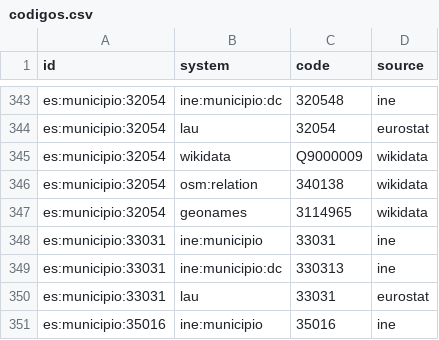
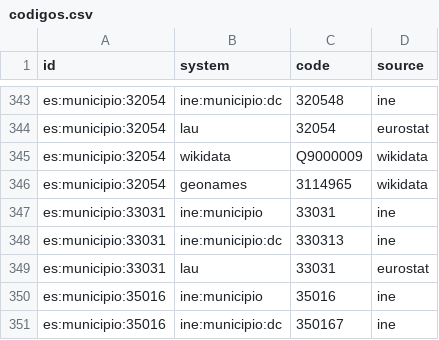
Before and after one commit to alertapublica/territorios-es, a CSV file: pruebas/datos/codigos.csv, drawn as a sheet; only a part is shown, gaps mark what is left out; the shorter side is filled out with more unchanged rows; the diff names each change by its address in the sheet, - before the commit and + after, or states it on an @@ line.

Commit message:
Generador: descartar códigos de Wikidata repetidos y leer CITY ID y FUA ID de la tabla LAU

```diff
--- a/pruebas/datos/codigos.csv
+++ b/pruebas/datos/codigos.csv
-row 346: es:municipio:32054 | osm:relation | 340138 | wikidata
```
Also changed, not shown: pruebas/datos/municipios.csv, 8 other files.
